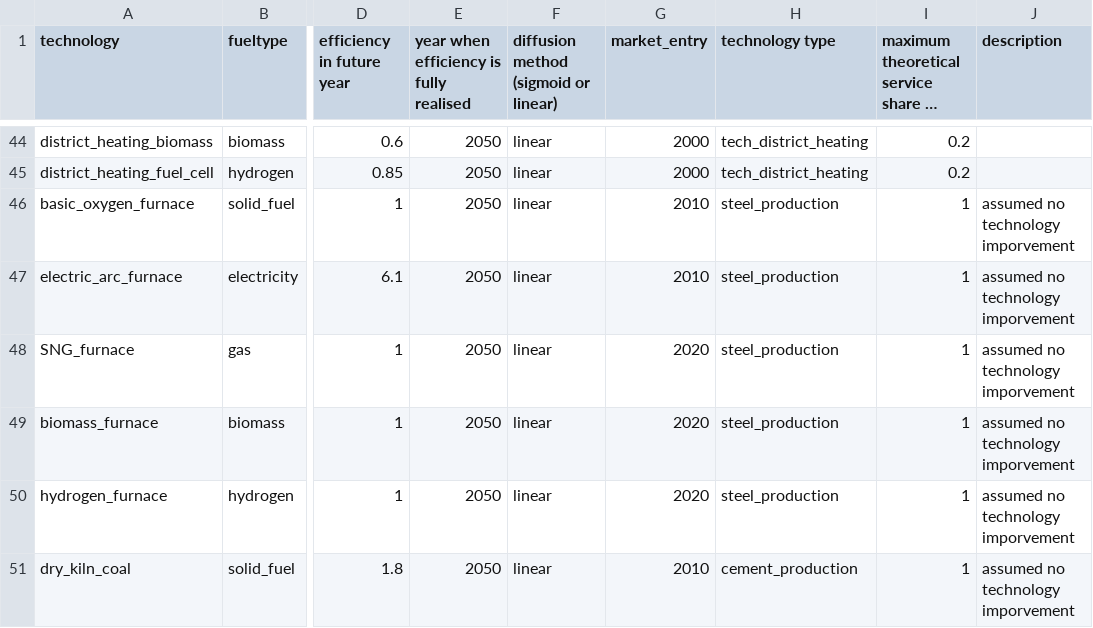
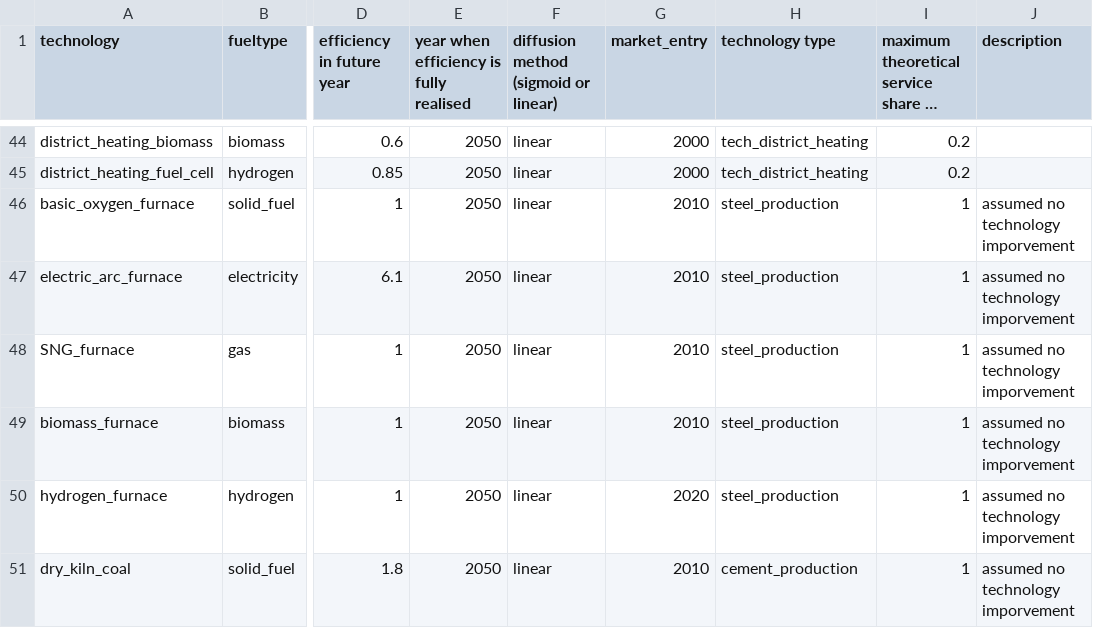
Before and after one commit to nismod/energy_demand, a CSV file: energy_demand/config_data/05-technologies/technology_definition.csv, drawn as a sheet; only a part is shown, gaps mark what is left out; long unchanged cells end in …; the diff names each change by its address in the sheet, - before the commit and + after, or states it on an @@ line.

```diff
--- a/energy_demand/config_data/05-technologies/technology_definition.csv
+++ b/energy_demand/config_data/05-technologies/technology_definition.csv
-G48:G49 (market_entry): 2020
+G48:G49 (market_entry): 2010
```
Also changed, not shown: 5 other files.
